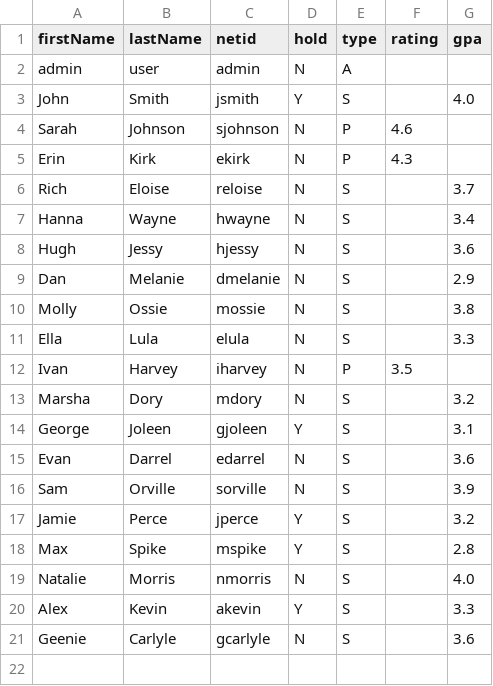
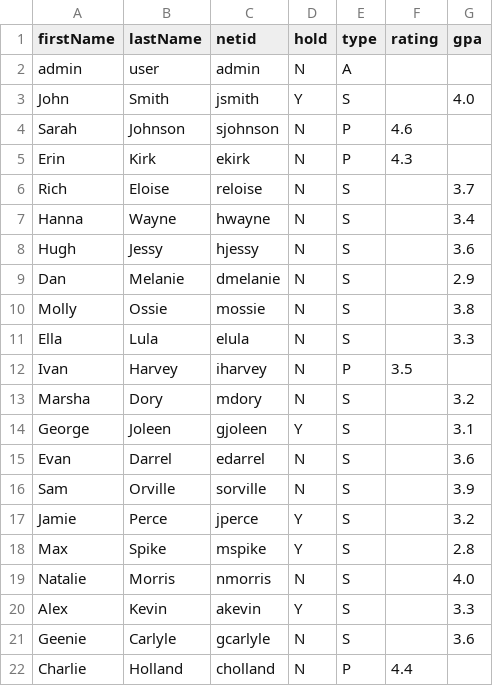
Before and after one commit to Fdeolive/FinalProject, a CSV file: people.csv, drawn as a sheet.

```diff
--- a/people.csv
+++ b/people.csv
@@ -21 +21,2 @@ Alex,Kevin,akevin,Y,S,,3.3
 Geenie,Carlyle,gcarlyle,N,S,,3.6
+Charlie,Holland,cholland,N,P,4.4,
```
Also changed, not shown: courses.csv, users.csv, 3 other files.
